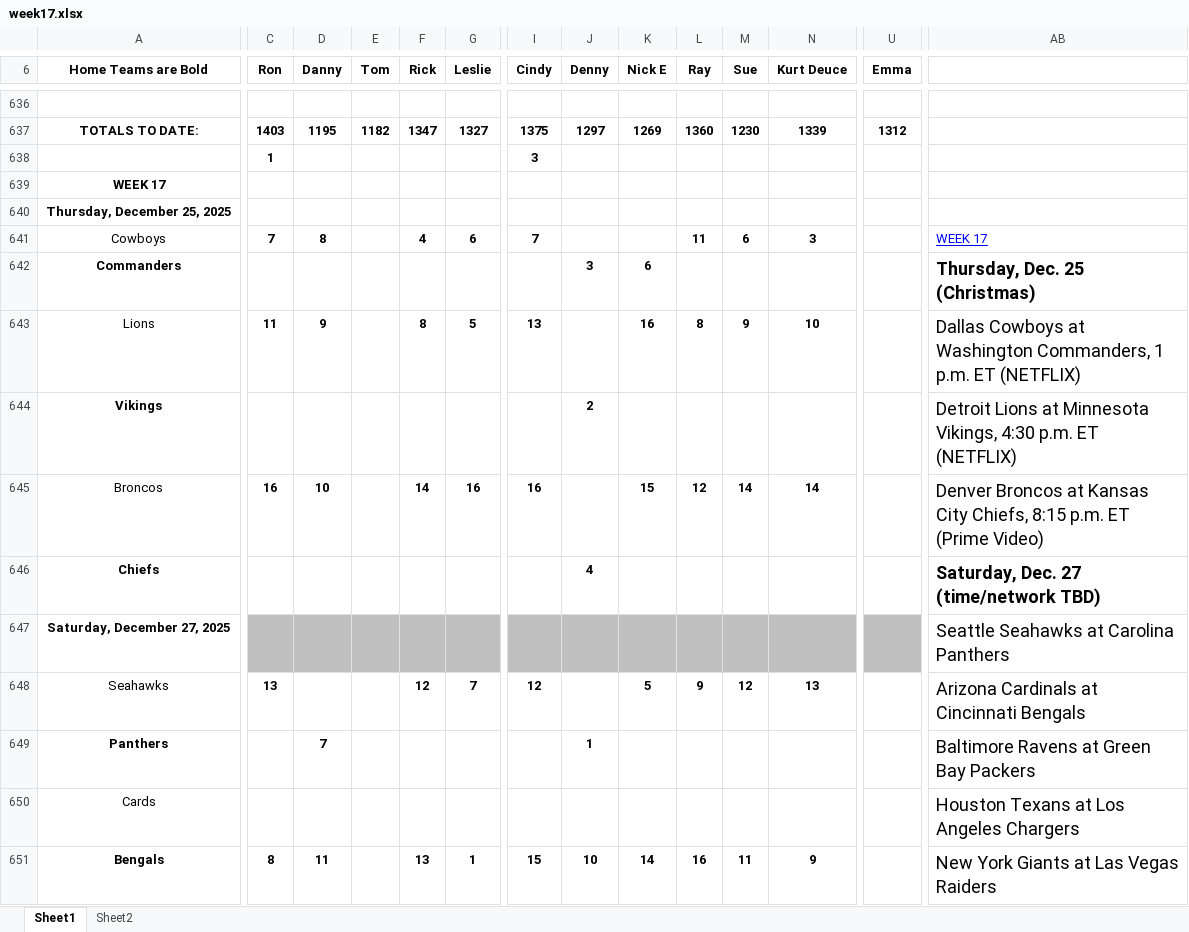
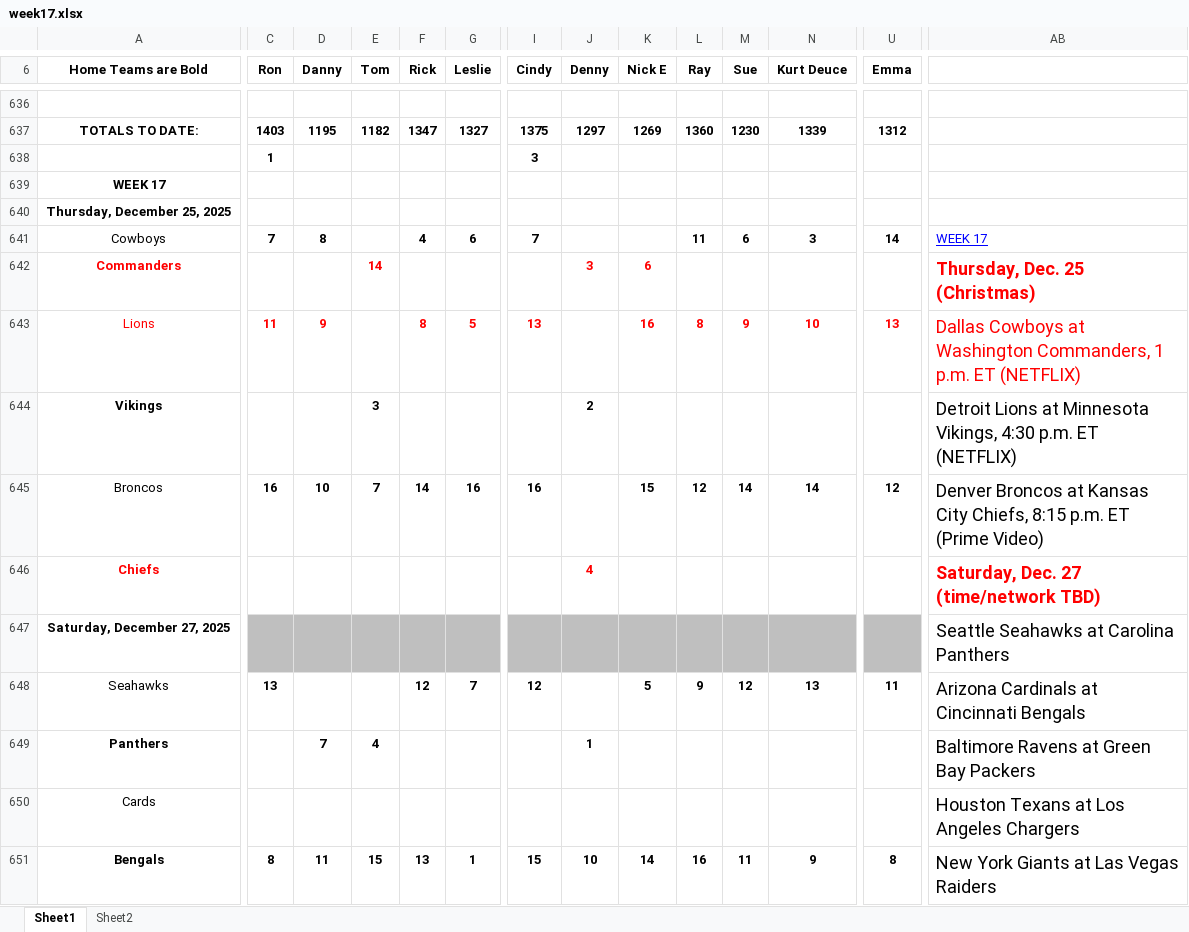
Before and after one commit to chadseippel/pickems, an Excel workbook: data/spreadsheets/2025/week17.xlsx, sheet Sheet1, drawn as a sheet; only a part is shown, gaps mark what is left out; values as stored, in another font and other column widths than the file's, no borders; charts and pictures not drawn; the diff covers the shown part only; the diff names each change by its address in the sheet, - before the commit and + after, or states it on an @@ line.

Commit message:
Week 17 updated

```diff
--- a/data/spreadsheets/2025/week17.xlsx (sheet Sheet1)
+++ b/data/spreadsheets/2025/week17.xlsx (sheet Sheet1)
-U641 (Emma): (empty)
+U641 (Emma): 14
-A642:A643 text colour: black
+A642:A643 text colour: #FF0000
-E642 (Tom): (empty)
+E642 (Tom): 14
-J642:K642 text colour: black
+J642:K642 text colour: #FF0000
-AB642:AB643 text colour: black
+AB642:AB643 text colour: #FF0000
-C643:D643 text colour: black
+C643:D643 text colour: #FF0000
-F643:G643 text colour: black
+F643:G643 text colour: #FF0000
-I643 text colour: black
+I643 text colour: #FF0000
-K643:N643 text colour: black
+K643:N643 text colour: #FF0000
-U643 (Emma): (empty)
+U643 (Emma): 13
-E644 (Tom): (empty)
+E644 (Tom): 3
-E645 (Tom): (empty)
+E645 (Tom): 7
-U645 (Emma): (empty)
+U645 (Emma): 12
-A646 text colour: black
+A646 text colour: #FF0000
-J646 text colour: black
+J646 text colour: #FF0000
-AB646 text colour: black
+AB646 text colour: #FF0000
-U648 (Emma): (empty)
+U648 (Emma): 11
-E649 (Tom): (empty)
+E649 (Tom): 4
-E651 (Tom): (empty)
+E651 (Tom): 15
-U651 (Emma): (empty)
+U651 (Emma): 8
```
Also changed, not shown: 26 edited cells, cell formats and merged cells elsewhere in this sheet, 2 other files.
